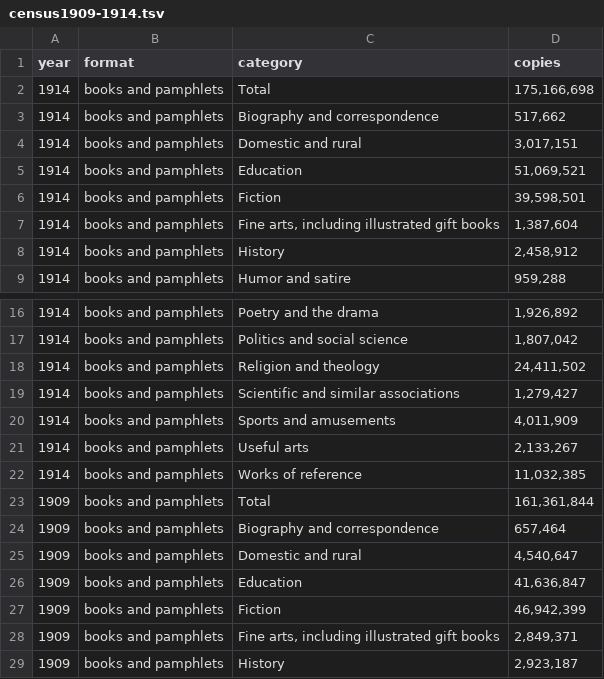
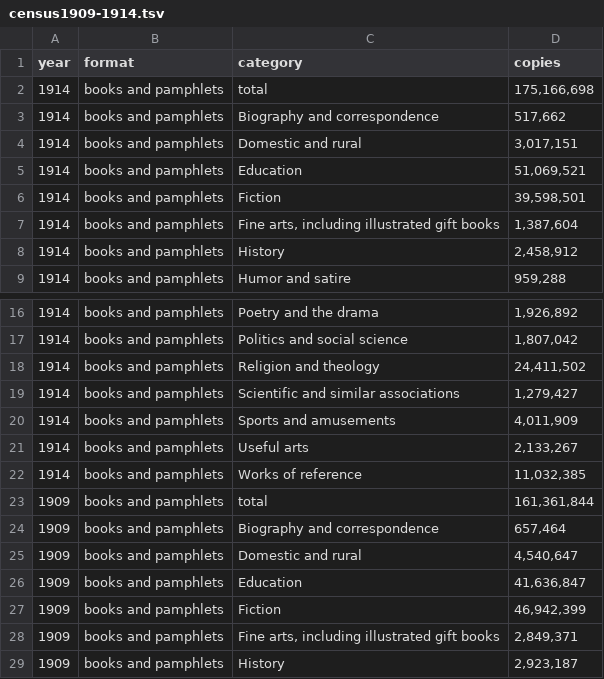
Before and after one commit to agoldst/bookstats, a TSV file: census/census1909-1914.tsv, drawn as a sheet; only a part is shown, gaps mark what is left out.

Commit message:
lowercase Total too

```diff
--- a/census/census1909-1914.tsv
+++ b/census/census1909-1914.tsv
@@ -1,3 +1,3 @@
 year	format	category	copies
-1914	books and pamphlets	Total	175,166,698
+1914	books and pamphlets	total	175,166,698
 1914	books and pamphlets	Biography and correspondence	517,662
@@ -22,3 +22,3 @@ year	format	category	copies
 1914	books and pamphlets	Works of reference	11,032,385
-1909	books and pamphlets	Total	161,361,844
+1909	books and pamphlets	total	161,361,844
 1909	books and pamphlets	Biography and correspondence	657,464
```
Also changed, not shown: census/census1919-1921-1923.tsv, census/census1925.tsv, 1 other file.
